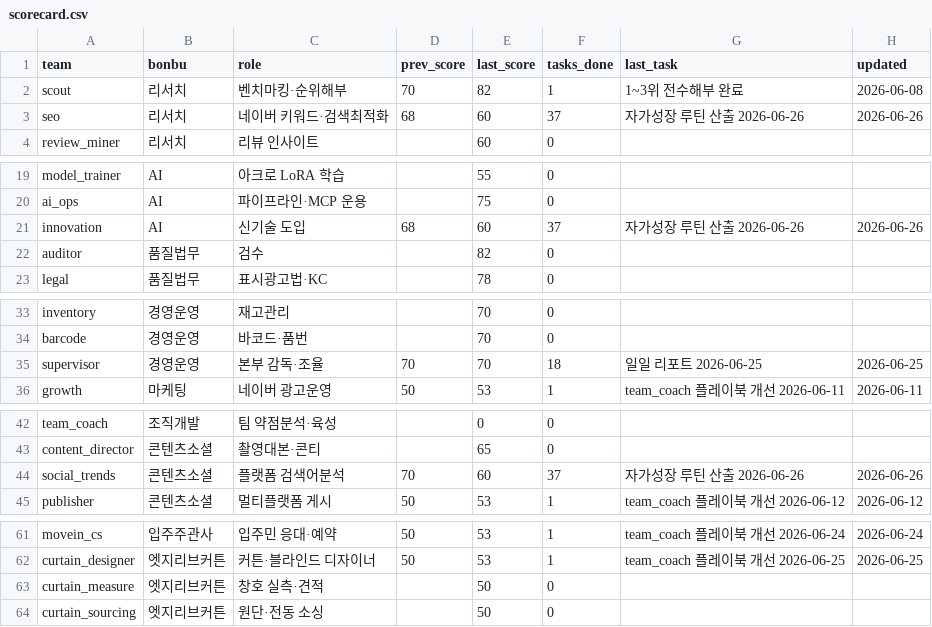
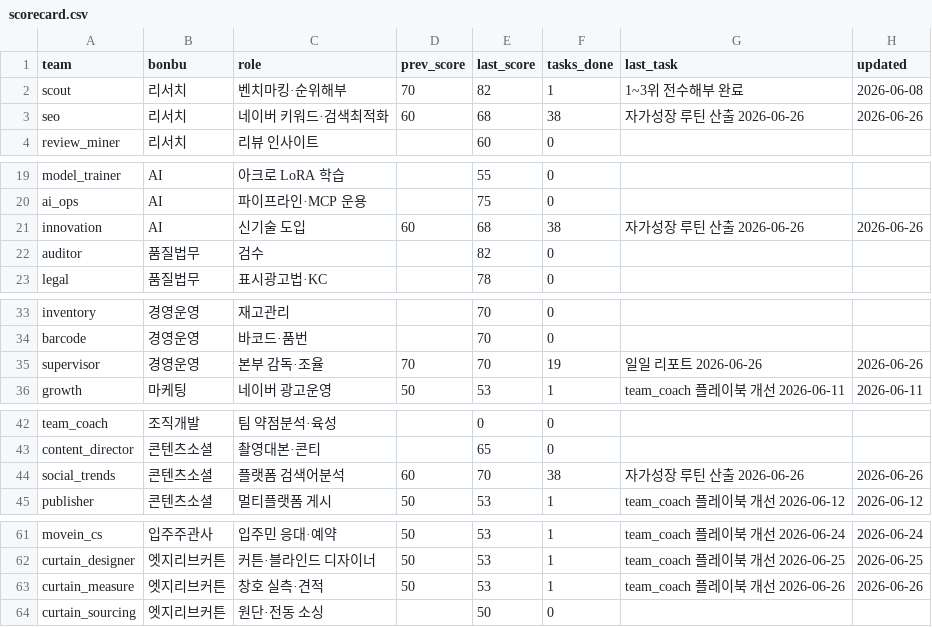
Before and after one commit to kojinsik112-byte/edge-company, a CSV file: business-ops/performance/scorecard.csv, drawn as a sheet; only a part is shown, gaps mark what is left out; the diff covers the shown part only.

```diff
--- a/business-ops/performance/scorecard.csv
+++ b/business-ops/performance/scorecard.csv
@@ -2,3 +2,3 @@ team,bonbu,role,prev_score,last_score,tasks_done,last_task,updated
 scout,리서치,벤치마킹·순위해부,70,82,1,1~3위 전수해부 완료,2026-06-08
-seo,리서치,네이버 키워드·검색최적화,68,60,37,자가성장 루틴 산출 2026-06-26,2026-06-26
+seo,리서치,네이버 키워드·검색최적화,60,68,38,자가성장 루틴 산출 2026-06-26,2026-06-26
 review_miner,리서치,리뷰 인사이트,,60,0,,
@@ -20,3 +20,3 @@ model_trainer,AI,아크로 LoRA 학습,,55,0,,
 ai_ops,AI,파이프라인·MCP 운용,,75,0,,
-innovation,AI,신기술 도입,68,60,37,자가성장 루틴 산출 2026-06-26,2026-06-26
+innovation,AI,신기술 도입,60,68,38,자가성장 루틴 산출 2026-06-26,2026-06-26
 auditor,품질법무,검수,,82,0,,
@@ -34,3 +34,3 @@ inventory,경영운영,재고관리,,70,0,,
 barcode,경영운영,바코드·품번,,70,0,,
-supervisor,경영운영,본부 감독·조율,70,70,18,일일 리포트 2026-06-25,2026-06-25
+supervisor,경영운영,본부 감독·조율,70,70,19,일일 리포트 2026-06-26,2026-06-26
 growth,마케팅,네이버 광고운영,50,53,1,team_coach 플레이북 개선 2026-06-11,2026-06-11
@@ -43,3 +43,3 @@ team_coach,조직개발,팀 약점분석·육성,,0,0,,
 content_director,콘텐츠소셜,촬영대본·콘티,,65,0,,
-social_trends,콘텐츠소셜,플랫폼 검색어분석,70,60,37,자가성장 루틴 산출 2026-06-26,2026-06-26
+social_trends,콘텐츠소셜,플랫폼 검색어분석,60,70,38,자가성장 루틴 산출 2026-06-26,2026-06-26
 publisher,콘텐츠소셜,멀티플랫폼 게시,50,53,1,team_coach 플레이북 개선 2026-06-12,2026-06-12
@@ -62,3 +62,3 @@ movein_cs,입주주관사,입주민 응대·예약,50,53,1,team_coach 플레이
 curtain_designer,엣지리브커튼,커튼·블라인드 디자이너,50,53,1,team_coach 플레이북 개선 2026-06-25,2026-06-25
-curtain_measure,엣지리브커튼,창호 실측·견적,,50,0,,
+curtain_measure,엣지리브커튼,창호 실측·견적,50,53,1,team_coach 플레이북 개선 2026-06-26,2026-06-26
 curtain_sourcing,엣지리브커튼,원단·전동 소싱,,50,0,,
```
Also changed, not shown: 1 edited cell elsewhere in this file, 4 other files.
